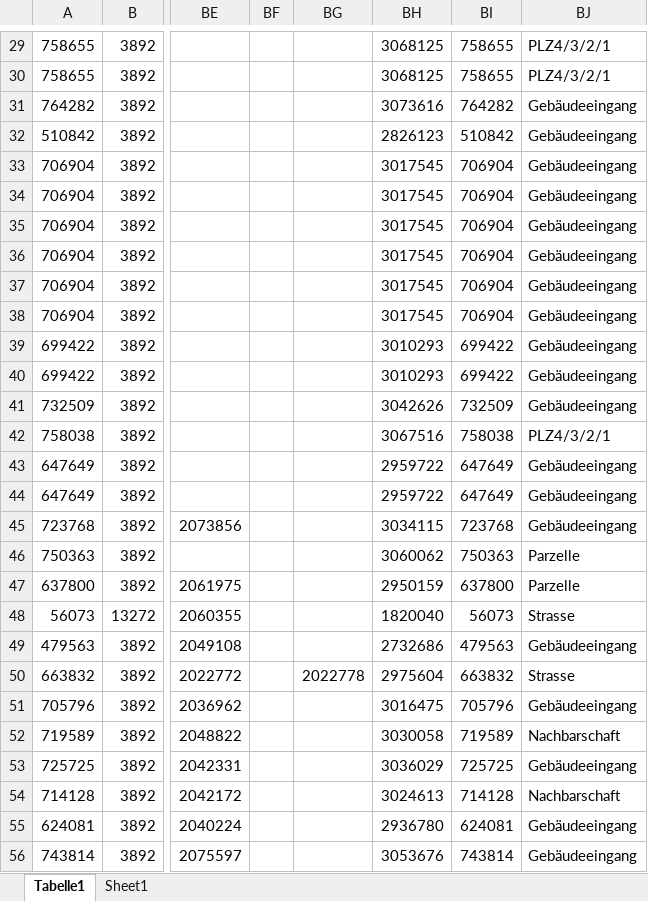
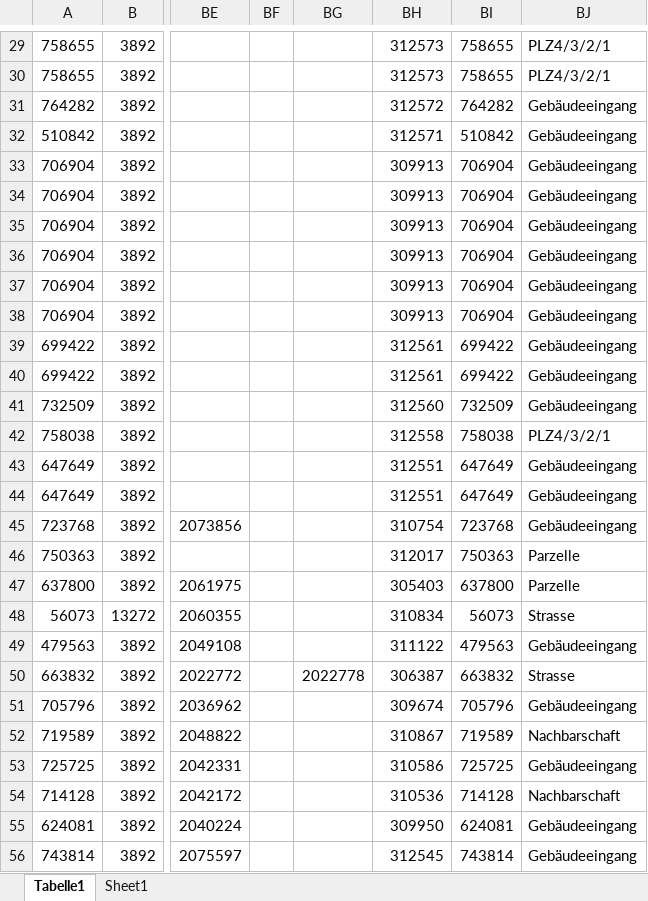
Before and after one commit to Jigyel1/new_build, an Excel workbook: spec/files/buildings-update.xlsx, sheet Tabelle1, drawn as a sheet; only a part is shown, gaps mark what is left out; values as stored, in another font and other column widths than the file's, no borders; charts and pictures not drawn; the diff covers the shown part only; the diff names each change by its address in the sheet, - before the commit and + after, or states it on an @@ line.

```diff
--- a/spec/files/buildings-update.xlsx (sheet Tabelle1)
+++ b/spec/files/buildings-update.xlsx (sheet Tabelle1)
-BH29:BH30: 3068125
+BH29:BH30: 312573
-BH31: 3073616
+BH31: 312572
-BH32: 2826123
+BH32: 312571
-BH33:BH38: 3017545
+BH33:BH38: 309913
-BH39:BH40: 3010293
+BH39:BH40: 312561
-BH41: 3042626
+BH41: 312560
-BH42: 3067516
+BH42: 312558
-BH43:BH44: 2959722
+BH43:BH44: 312551
-BH45: 3034115
+BH45: 310754
-BH46: 3060062
+BH46: 312017
-BH47: 2950159
+BH47: 305403
-BH48: 1820040
+BH48: 310834
-BH49: 2732686
+BH49: 311122
-BH50: 2975604
+BH50: 306387
-BH51: 3016475
+BH51: 309674
-BH52: 3030058
+BH52: 310867
-BH53: 3036029
+BH53: 310586
-BH54: 3024613
+BH54: 310536
-BH55: 2936780
+BH55: 309950
-BH56: 3053676
+BH56: 312545
```
Also changed, not shown: 37 edited cells and cell formats elsewhere in this sheet, 3 other files.
